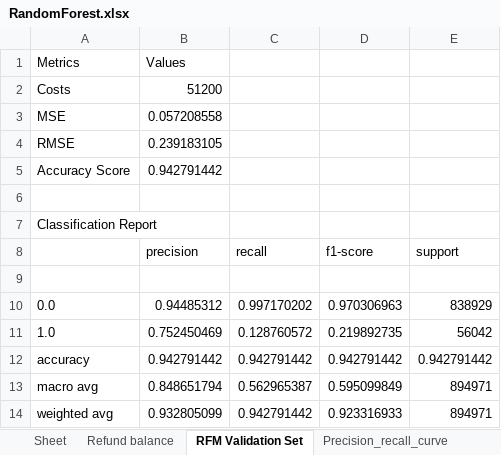
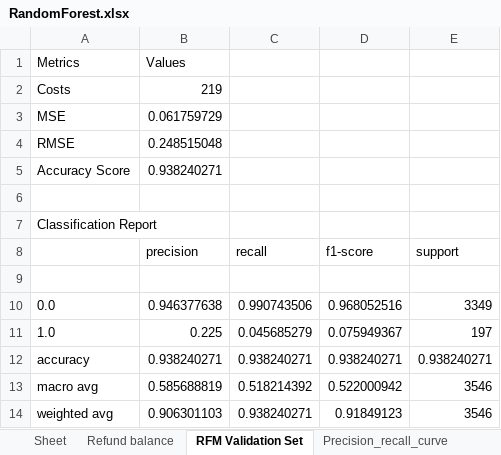
Before and after one commit to sandervaneck/Dynamic-Pricing-Flight-Insurance, an Excel workbook: RandomForest.xlsx, sheet RFM Validation Set, drawn as a sheet; values as stored, in another font and other column widths than the file's, no borders; the diff names each change by its address in the sheet, - before the commit and + after, or states it on an @@ line.

```diff
--- a/RandomForest.xlsx (sheet RFM Validation Set)
+++ b/RandomForest.xlsx (sheet RFM Validation Set)
-B2 (precision): 51200
+B2 (precision): 219
-B3 (precision): 0.057208558
+B3 (precision): 0.061759729
-B4 (precision): 0.239183105
+B4 (precision): 0.248515048
-B5 (precision): 0.942791442
+B5 (precision): 0.938240271
-B10 (precision): 0.94485312
+B10 (precision): 0.946377638
-C10 (recall): 0.997170202
+C10 (recall): 0.990743506
-D10 (f1-score): 0.970306963
+D10 (f1-score): 0.968052516
-E10 (support): 838929
+E10 (support): 3349
-B11 (precision): 0.752450469
+B11 (precision): 0.225
-C11 (recall): 0.128760572
+C11 (recall): 0.045685279
-D11 (f1-score): 0.219892735
+D11 (f1-score): 0.075949367
-E11 (support): 56042
+E11 (support): 197
-B12 (precision): 0.942791442
+B12 (precision): 0.938240271
-C12 (recall): 0.942791442
+C12 (recall): 0.938240271
-D12 (f1-score): 0.942791442
+D12 (f1-score): 0.938240271
-E12 (support): 0.942791442
+E12 (support): 0.938240271
-B13 (precision): 0.848651794
+B13 (precision): 0.585688819
-C13 (recall): 0.562965387
+C13 (recall): 0.518214392
-D13 (f1-score): 0.595099849
+D13 (f1-score): 0.522000942
-E13:E14 (support): 894971
+E13:E14 (support): 3546
-B14 (precision): 0.932805099
+B14 (precision): 0.906301103
-C14 (recall): 0.942791442
+C14 (recall): 0.938240271
-D14 (f1-score): 0.923316933
+D14 (f1-score): 0.91849123
```
Also changed, not shown: sheet Optimized Characteristics, charts or pictures, Data.xlsx, Result.xlsx, 11 other files.
